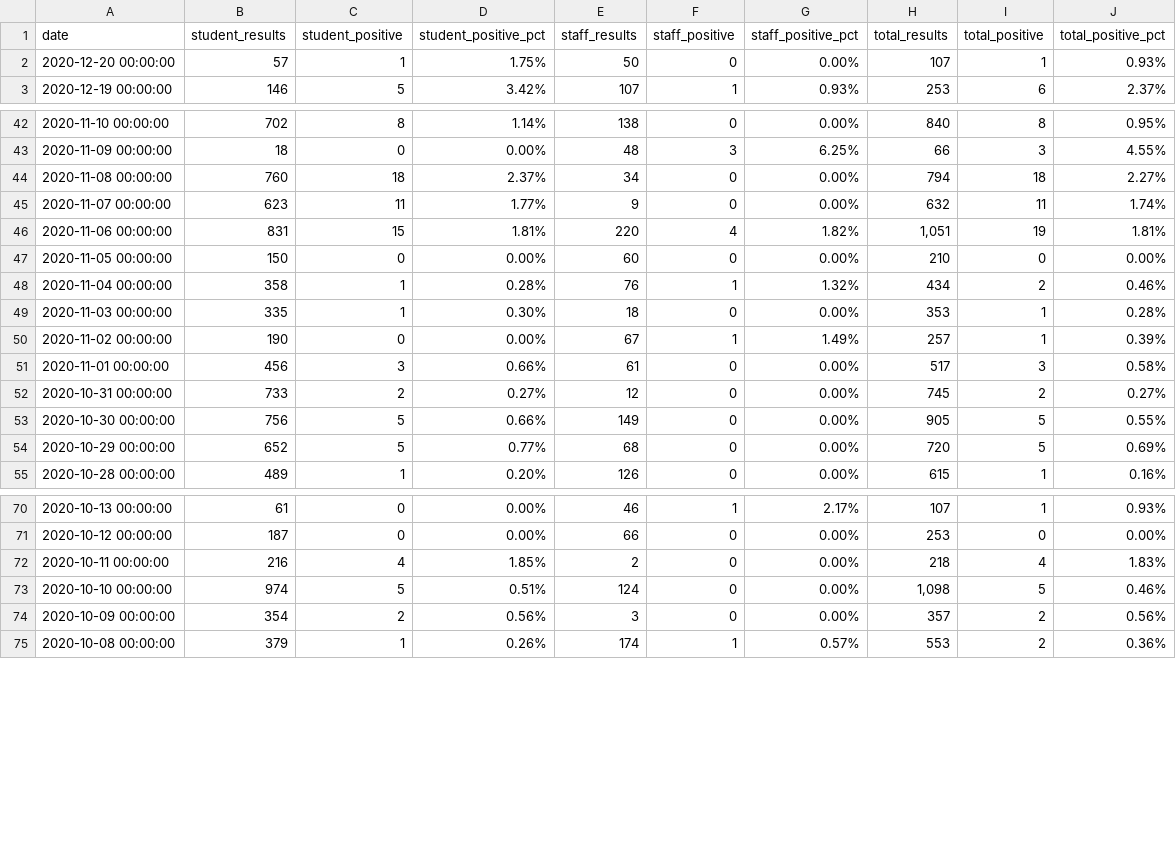
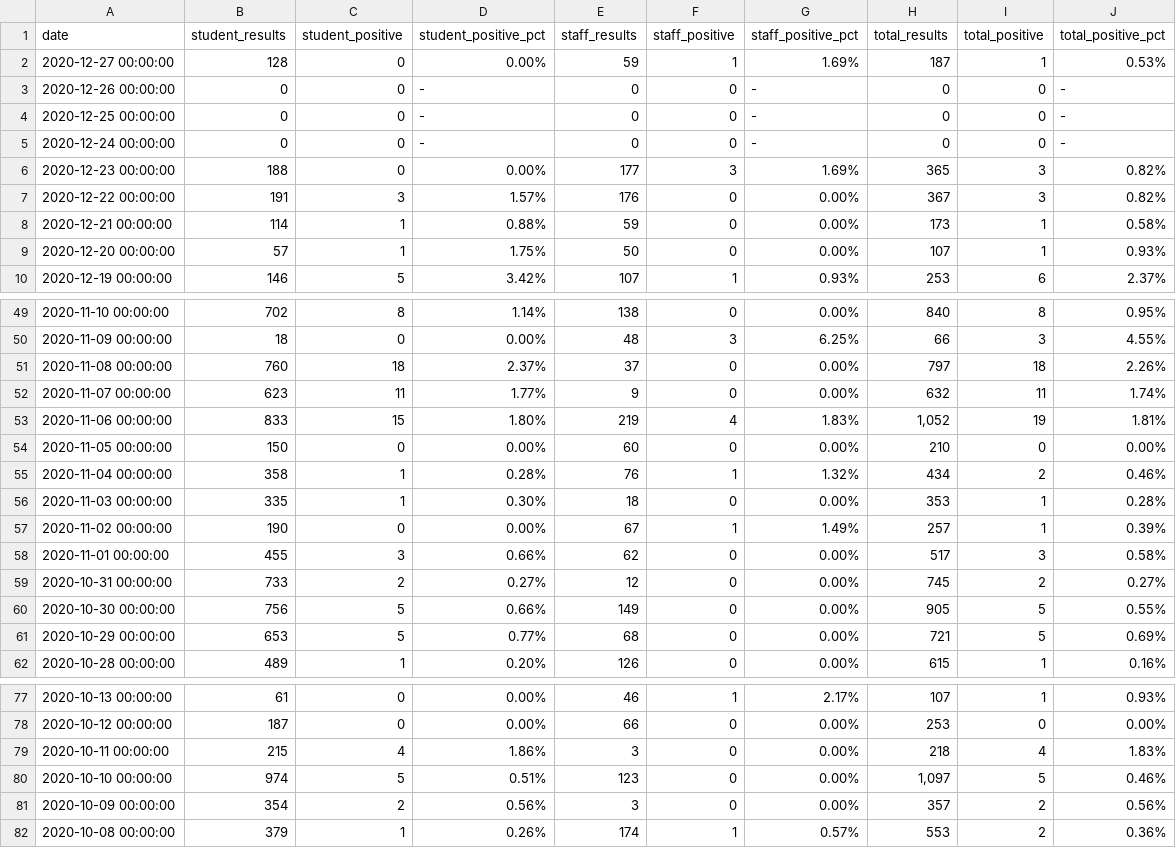
Before and after one commit to dwillis/wvu-projects, a CSV file: wvu-covid-tests/wvu_morgantown_covid_testing.csv, drawn as a sheet; only a part is shown, gaps mark what is left out; the diff covers the shown part only.

```diff
--- a/wvu-covid-tests/wvu_morgantown_covid_testing.csv
+++ b/wvu-covid-tests/wvu_morgantown_covid_testing.csv
@@ -1,2 +1,9 @@
 date,student_results,student_positive,student_positive_pct,staff_results,staff_positive,staff_positive_pct,total_results,total_positive,total_positive_pct
+2020-12-27 00:00:00,128,0,0.00%,59,1,1.69%,187,1,0.53%
+2020-12-26 00:00:00,0,0,-,0,0,-,0,0,-
+2020-12-25 00:00:00,0,0,-,0,0,-,0,0,-
+2020-12-24 00:00:00,0,0,-,0,0,-,0,0,-
+2020-12-23 00:00:00,188,0,0.00%,177,3,1.69%,365,3,0.82%
+2020-12-22 00:00:00,191,3,1.57%,176,0,0.00%,367,3,0.82%
+2020-12-21 00:00:00,114,1,0.88%,59,0,0.00%,173,1,0.58%
 2020-12-20 00:00:00,57,1,1.75%,50,0,0.00%,107,1,0.93%
@@ -43,5 +50,5 @@ date,student_results,student_positive,student_positive_pct,staff_results,staff_p
 2020-11-09 00:00:00,18,0,0.00%,48,3,6.25%,66,3,4.55%
-2020-11-08 00:00:00,760,18,2.37%,34,0,0.00%,794,18,2.27%
+2020-11-08 00:00:00,760,18,2.37%,37,0,0.00%,797,18,2.26%
 2020-11-07 00:00:00,623,11,1.77%,9,0,0.00%,632,11,1.74%
-2020-11-06 00:00:00,831,15,1.81%,220,4,1.82%,"1,051",19,1.81%
+2020-11-06 00:00:00,833,15,1.80%,219,4,1.83%,"1,052",19,1.81%
 2020-11-05 00:00:00,150,0,0.00%,60,0,0.00%,210,0,0.00%
@@ -50,6 +57,6 @@ date,student_results,student_positive,student_positive_pct,staff_results,staff_p
 2020-11-02 00:00:00,190,0,0.00%,67,1,1.49%,257,1,0.39%
-2020-11-01 00:00:00,456,3,0.66%,61,0,0.00%,517,3,0.58%
+2020-11-01 00:00:00,455,3,0.66%,62,0,0.00%,517,3,0.58%
 2020-10-31 00:00:00,733,2,0.27%,12,0,0.00%,745,2,0.27%
 2020-10-30 00:00:00,756,5,0.66%,149,0,0.00%,905,5,0.55%
-2020-10-29 00:00:00,652,5,0.77%,68,0,0.00%,720,5,0.69%
+2020-10-29 00:00:00,653,5,0.77%,68,0,0.00%,721,5,0.69%
 2020-10-28 00:00:00,489,1,0.20%,126,0,0.00%,615,1,0.16%
@@ -71,4 +78,4 @@ date,student_results,student_positive,student_positive_pct,staff_results,staff_p
 2020-10-12 00:00:00,187,0,0.00%,66,0,0.00%,253,0,0.00%
-2020-10-11 00:00:00,216,4,1.85%,2,0,0.00%,218,4,1.83%
-2020-10-10 00:00:00,974,5,0.51%,124,0,0.00%,"1,098",5,0.46%
+2020-10-11 00:00:00,215,4,1.86%,3,0,0.00%,218,4,1.83%
+2020-10-10 00:00:00,974,5,0.51%,123,0,0.00%,"1,097",5,0.46%
 2020-10-09 00:00:00,354,2,0.56%,3,0,0.00%,357,2,0.56%
```
Also changed, not shown: 40 edited cells elsewhere in this file.
